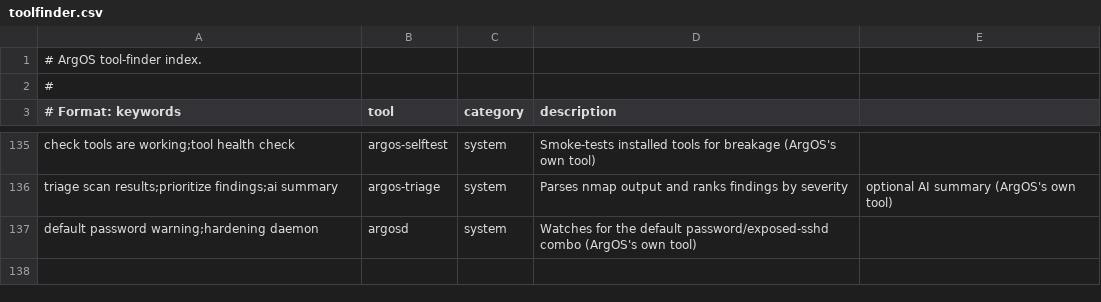
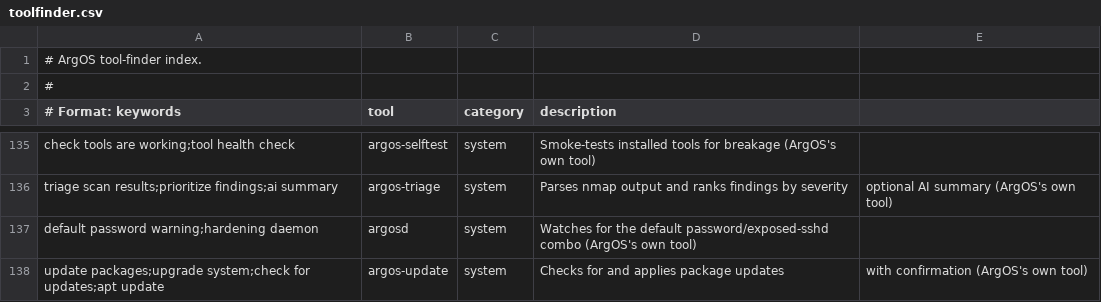
Before and after one commit to Andrelleite/ArgOS, a CSV file: config/includes.chroot/etc/argos/toolfinder.csv, drawn as a sheet; only a part is shown, gaps mark what is left out.

```diff
--- a/config/includes.chroot/etc/argos/toolfinder.csv
+++ b/config/includes.chroot/etc/argos/toolfinder.csv
@@ -137 +137,2 @@ triage scan results;prioritize findings;ai summary,argos-triage,system,Parses nm
 default password warning;hardening daemon,argosd,system,Watches for the default password/exposed-sshd combo (ArgOS's own tool)
+update packages;upgrade system;check for updates;apt update,argos-update,system,Checks for and applies package updates, with confirmation (ArgOS's own tool)
```
Also changed, not shown: 9 other files.
